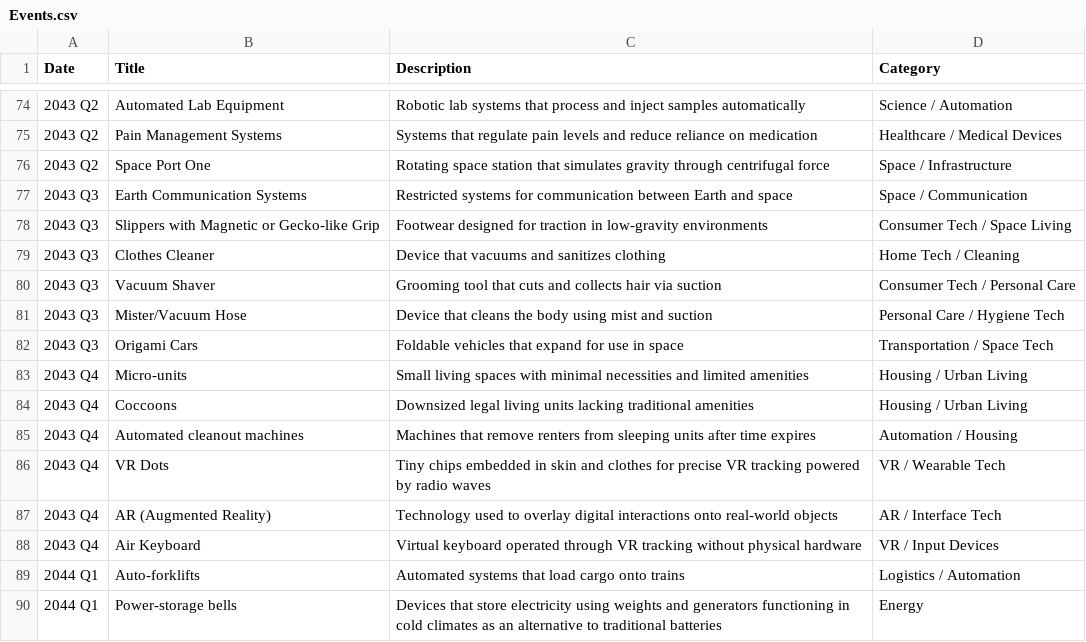
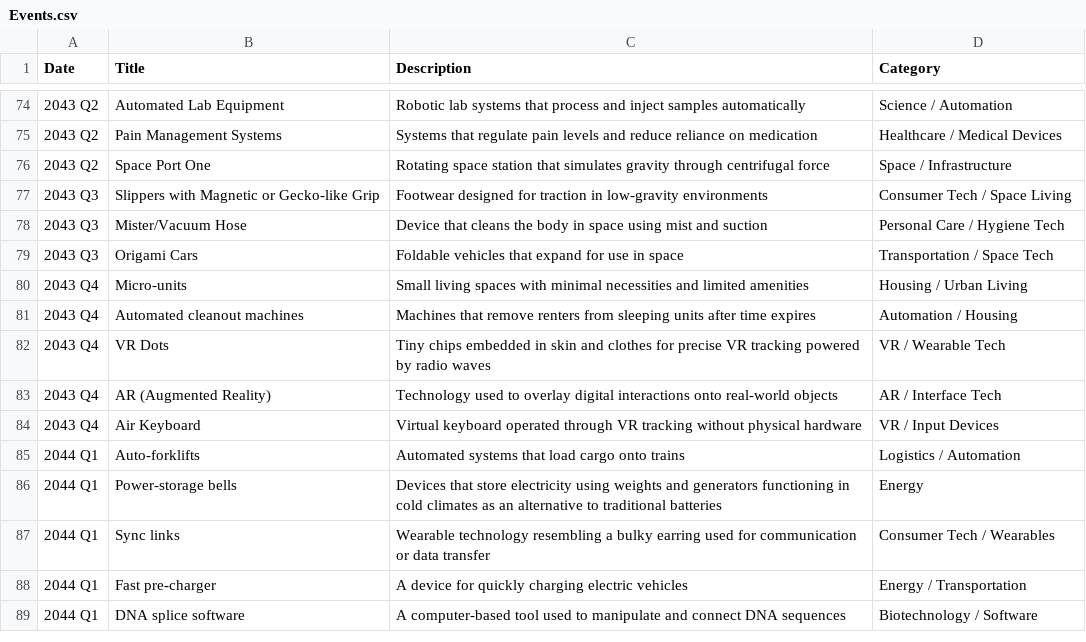
Before and after one commit to CytheCy/in20xx, a CSV file: Events.csv, drawn as a sheet; only a part is shown, gaps mark what is left out; the shorter side is filled out with more unchanged rows.

Commit message:
edit

```diff
--- a/Events.csv
+++ b/Events.csv
@@ -76,10 +76,6 @@ Date,Title,Description,Category
 2043 Q2,Space Port One,Rotating space station that simulates gravity through centrifugal force,Space / Infrastructure
-2043 Q3,Earth Communication Systems,Restricted systems for communication between Earth and space,Space / Communication
 2043 Q3,Slippers with Magnetic or Gecko-like Grip,Footwear designed for traction in low-gravity environments,Consumer Tech / Space Living
-2043 Q3,Clothes Cleaner,Device that vacuums and sanitizes clothing,Home Tech / Cleaning
-2043 Q3,Vacuum Shaver,Grooming tool that cuts and collects hair via suction,Consumer Tech / Personal Care
-2043 Q3,Mister/Vacuum Hose,Device that cleans the body using mist and suction,Personal Care / Hygiene Tech
+2043 Q3,Mister/Vacuum Hose,Device that cleans the body in space using mist and suction,Personal Care / Hygiene Tech
 2043 Q3,Origami Cars,Foldable vehicles that expand for use in space,Transportation / Space Tech
 2043 Q4,Micro-units,Small living spaces with minimal necessities and limited amenities,Housing / Urban Living
-2043 Q4,Coccoons,Downsized legal living units lacking traditional amenities,Housing / Urban Living
 2043 Q4,Automated cleanout machines,Machines that remove renters from sleeping units after time expires,Automation / Housing
```
